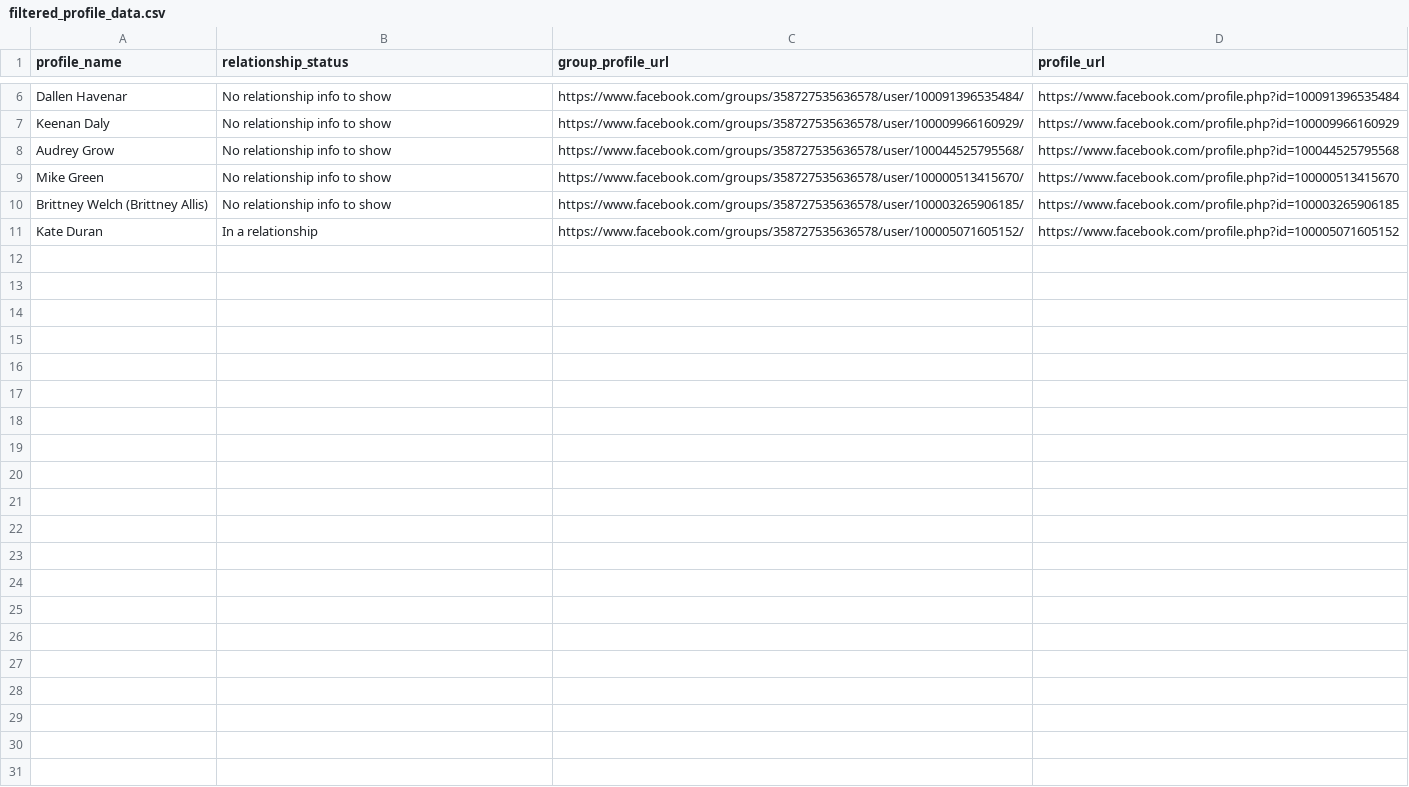
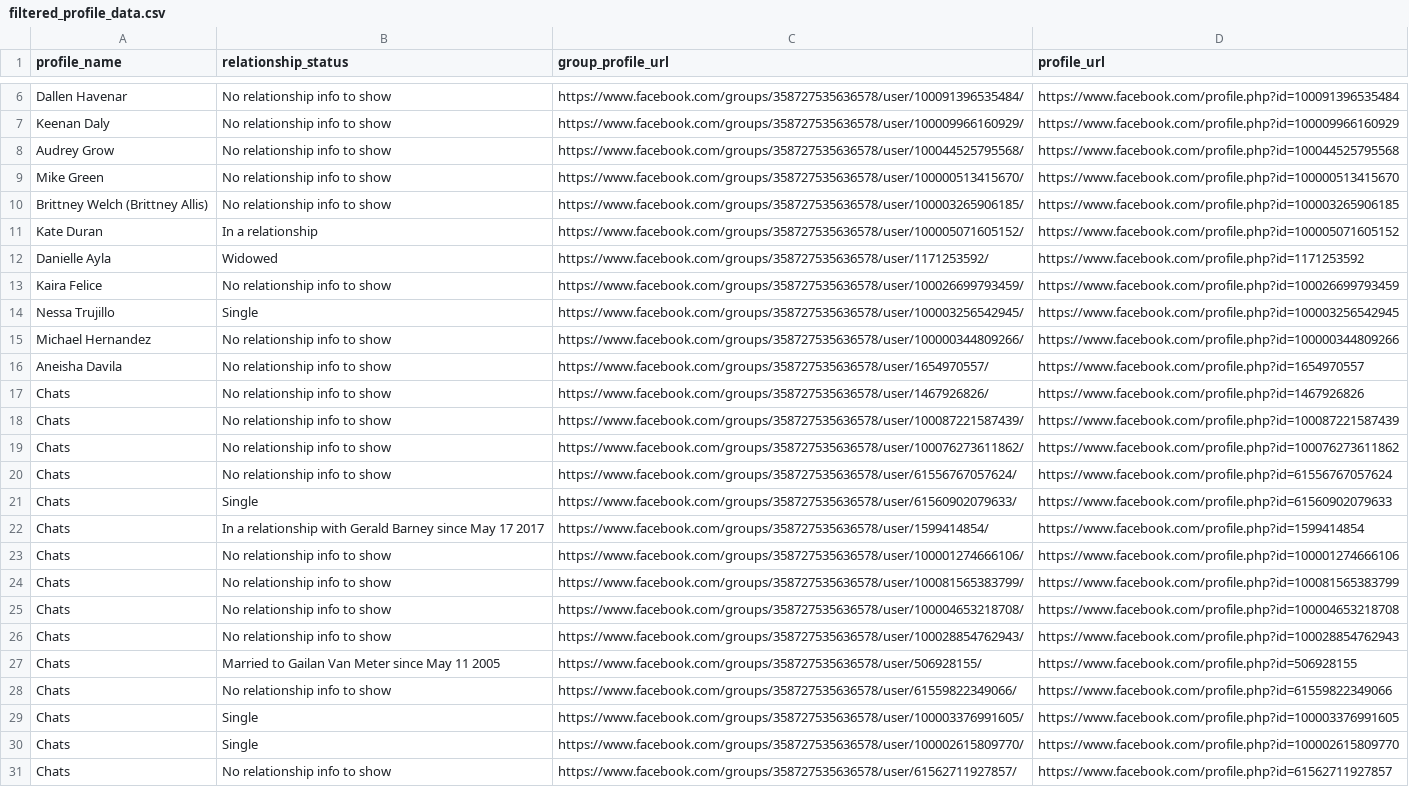
Before and after one commit to skyroom07/Facebook-Profile-Scraper, a CSV file: filtered_profile_data.csv, drawn as a sheet; only a part is shown, gaps mark what is left out; the diff names each change by its address in the sheet, - before the commit and + after, or states it on an @@ line.

```diff
--- a/filtered_profile_data.csv
+++ b/filtered_profile_data.csv
+row 12: Danielle Ayla | Widowed | https://www.facebook.com/groups/358727535636578/user/1171253592/ | https://www.facebook.com/profile.php?id=1171253592
+row 13: Kaira Felice | No relationship info to show | https://www.facebook.com/groups/358727535636578/user/100026699793459/ | https://www.facebook.com/profile.php?id=100026699793459
+row 14: Nessa Trujillo | Single | https://www.facebook.com/groups/358727535636578/user/100003256542945/ | https://www.facebook.com/profile.php?id=100003256542945
+row 15: Michael Hernandez | No relationship info to show | https://www.facebook.com/groups/358727535636578/user/100000344809266/ | https://www.facebook.com/profile.php?id=100000344809266
+row 16: Aneisha Davila | No relationship info to show | https://www.facebook.com/groups/358727535636578/user/1654970557/ | https://www.facebook.com/profile.php?id=1654970557
+row 17: Chats | No relationship info to show | https://www.facebook.com/groups/358727535636578/user/1467926826/ | https://www.facebook.com/profile.php?id=1467926826
+row 18: Chats | No relationship info to show | https://www.facebook.com/groups/358727535636578/user/100087221587439/ | https://www.facebook.com/profile.php?id=100087221587439
+row 19: Chats | No relationship info to show | https://www.facebook.com/groups/358727535636578/user/100076273611862/ | https://www.facebook.com/profile.php?id=100076273611862
+row 20: Chats | No relationship info to show | https://www.facebook.com/groups/358727535636578/user/61556767057624/ | https://www.facebook.com/profile.php?id=61556767057624
+row 21: Chats | Single | https://www.facebook.com/groups/358727535636578/user/61560902079633/ | https://www.facebook.com/profile.php?id=61560902079633
+row 22: Chats | In a relationship with Gerald Barney since May 17 2017 | https://www.facebook.com/groups/358727535636578/user/1599414854/ | https://www.facebook.com/profile.php?id=1599414854
+row 23: Chats | No relationship info to show | https://www.facebook.com/groups/358727535636578/user/100001274666106/ | https://www.facebook.com/profile.php?id=100001274666106
+row 24: Chats | No relationship info to show | https://www.facebook.com/groups/358727535636578/user/100081565383799/ | https://www.facebook.com/profile.php?id=100081565383799
+row 25: Chats | No relationship info to show | https://www.facebook.com/groups/358727535636578/user/100004653218708/ | https://www.facebook.com/profile.php?id=100004653218708
+row 26: Chats | No relationship info to show | https://www.facebook.com/groups/358727535636578/user/100028854762943/ | https://www.facebook.com/profile.php?id=100028854762943
+row 27: Chats | Married to Gailan Van Meter since May 11 2005 | https://www.facebook.com/groups/358727535636578/user/506928155/ | https://www.facebook.com/profile.php?id=506928155
+row 28: Chats | No relationship info to show | https://www.facebook.com/groups/358727535636578/user/61559822349066/ | https://www.facebook.com/profile.php?id=61559822349066
+row 29: Chats | Single | https://www.facebook.com/groups/358727535636578/user/100003376991605/ | https://www.facebook.com/profile.php?id=100003376991605
+row 30: Chats | Single | https://www.facebook.com/groups/358727535636578/user/100002615809770/ | https://www.facebook.com/profile.php?id=100002615809770
+row 31: Chats | No relationship info to show | https://www.facebook.com/groups/358727535636578/user/61562711927857/ | https://www.facebook.com/profile.php?id=61562711927857
```
Also changed, not shown: profile_data.csv, 7 other files.
